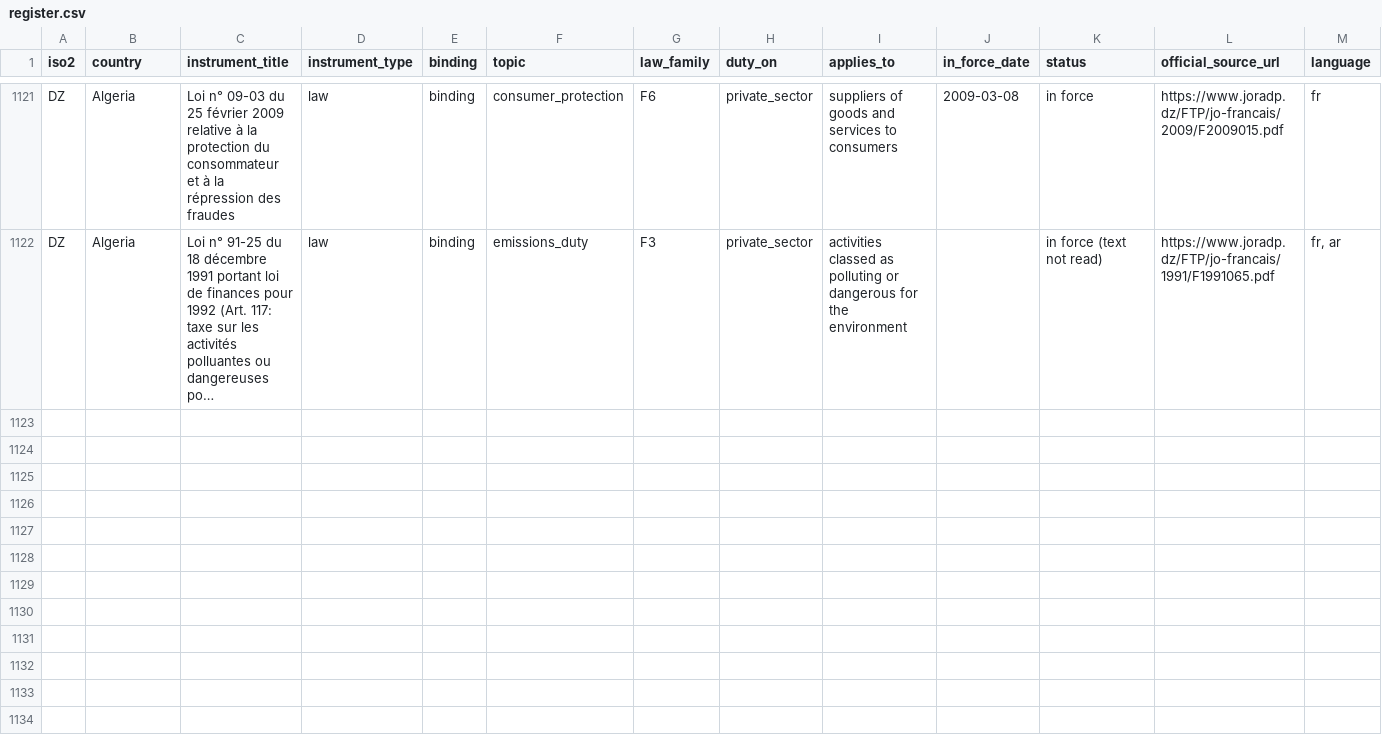
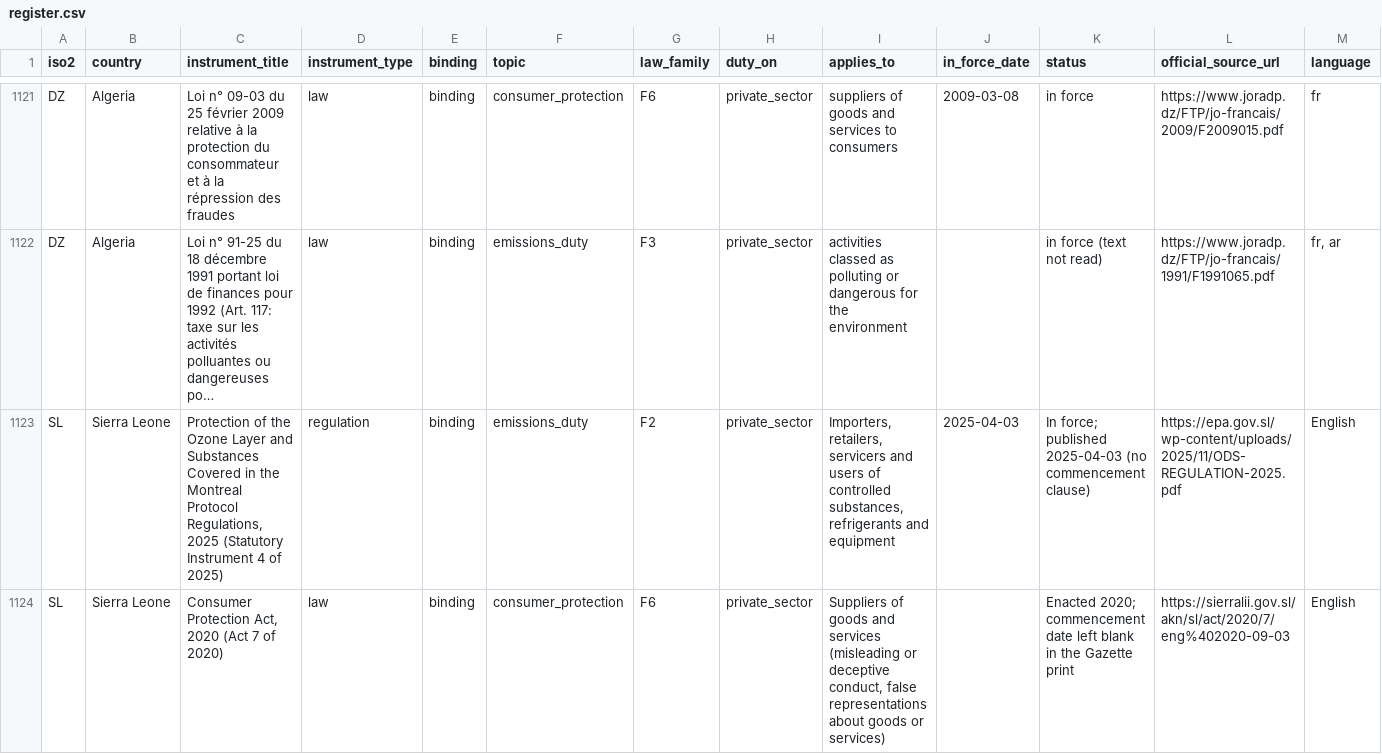
Before and after one commit to GoCarbonTracker-Hq/global-esg-law, a CSV file: register/register.csv, drawn as a sheet; only a part is shown, gaps mark what is left out; long unchanged cells end in …; rows hold the shown columns only; the diff covers the shown part only; the diff names each change by its address in the sheet, - before the commit and + after, or states it on an @@ line.

```diff
--- a/register/register.csv
+++ b/register/register.csv
+row 1123: SL | Sierra Leone | Protection of the Ozone Layer and Substances Covered in the Montreal Protocol Regulations, 2025 (Statutory Instrument 4 of 2025) | regulation | binding | emissions_duty | F2 | private_sector | Importers, retailers, servicers and users of controlled substances, refrigerants and equipment | 2025-04-03 | In force; published 2025-04-03 (no commencement clause) | https://epa.gov.sl/wp-content/uploads/2025/11/ODS-REGULATION-2025.pdf | English
+row 1124: SL | Sierra Leone | Consumer Protection Act, 2020 (Act 7 of 2020) | law | binding | consumer_protection | F6 | private_sector | Suppliers of goods and services (misleading or deceptive conduct, false representations about goods or services) |  | Enacted 2020; commencement date left blank in the Gazette print | https://sierralii.gov.sl/akn/sl/act/2020/7/eng%402020-09-03 | English
```
Also changed, not shown: 2 added rows and 4 edited cells elsewhere in this file, 7 other files.
